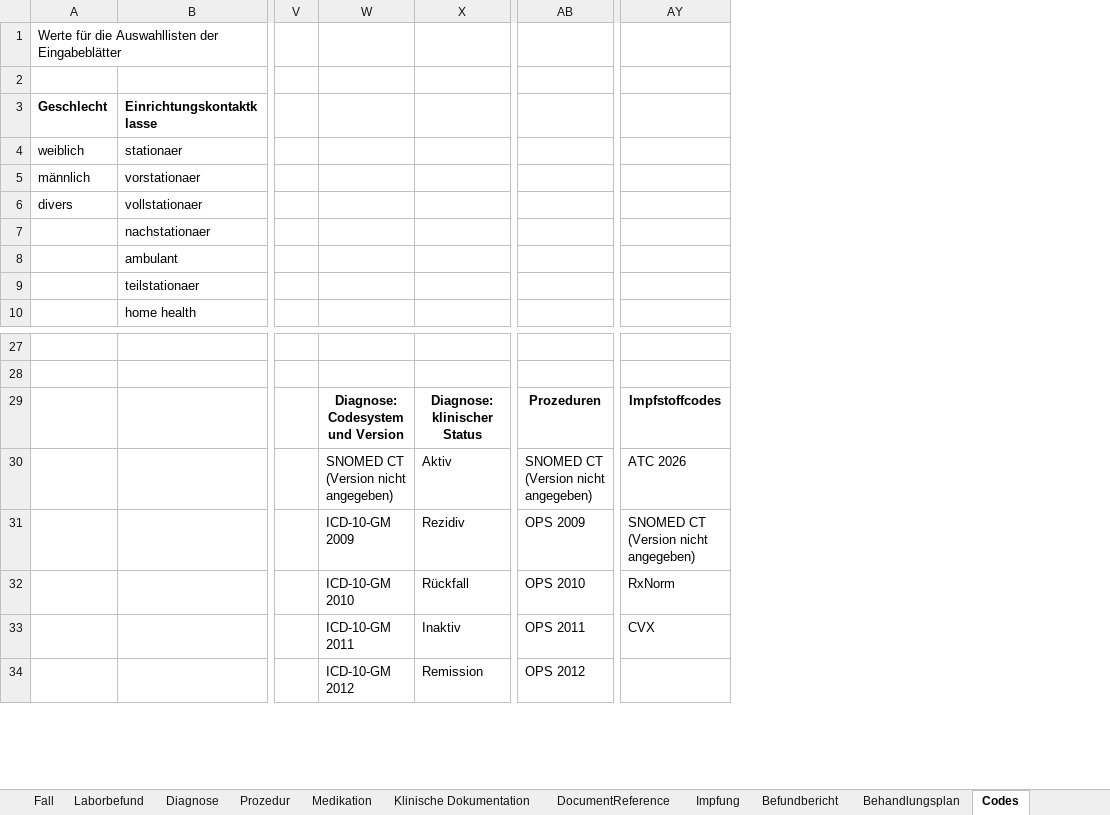
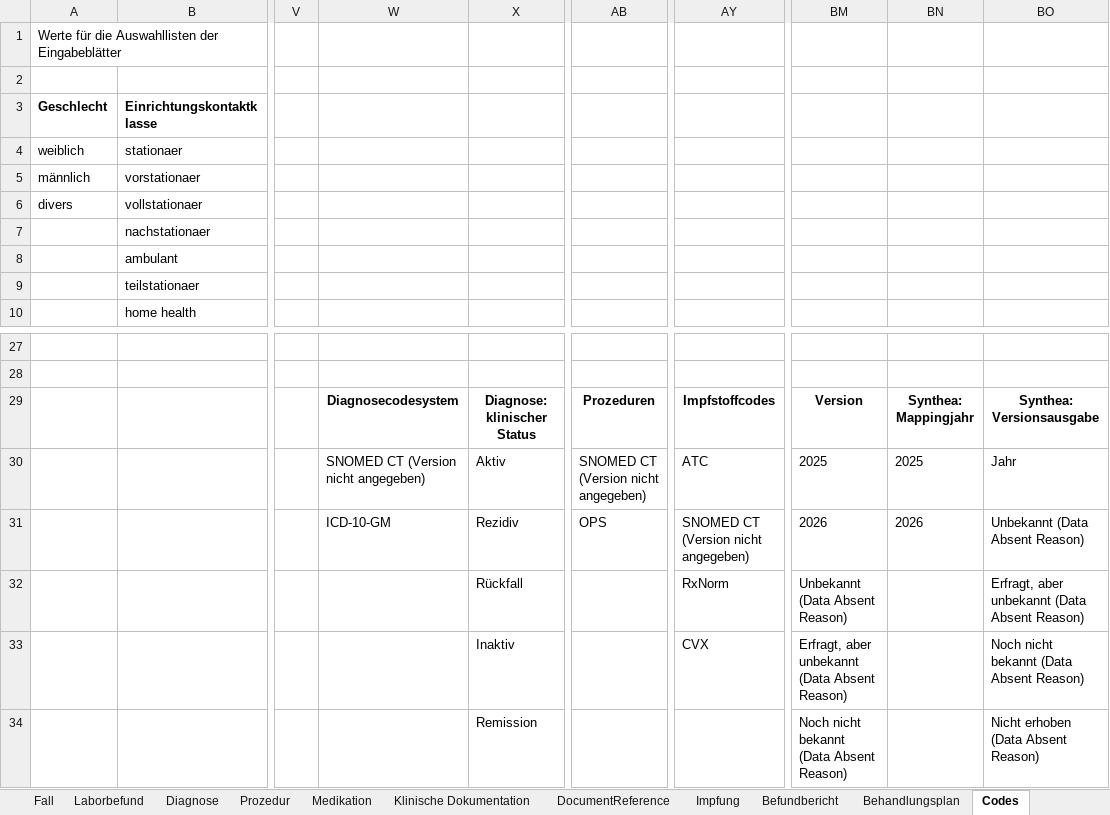
Before and after one commit to medizininformatik-initiative/excel2fhir, an Excel workbook: input/FHIR_Testdatengenerator_Vorlage.xlsx, sheet Codes, drawn as a sheet; only a part is shown, gaps mark what is left out; values as stored, in another font and other column widths than the file's, no borders; removed rows and columns are numbered as before the commit, all else as after; the diff names each change by its address in the sheet, - before the commit and + after, or states it on an @@ line.

Commit message:
Separate Synthea catalogue years from FHIR coding versions

```diff
--- a/input/FHIR_Testdatengenerator_Vorlage.xlsx (sheet Codes)
+++ b/input/FHIR_Testdatengenerator_Vorlage.xlsx (sheet Codes)
-column W, rows 29-34: Diagnose: Codesystem und Version | SNOMED CT (Version nicht angegeben) | ICD-10-GM 2009 | ICD-10-GM 2010 | ICD-10-GM 2011 | ICD-10-GM 2012
+column W, rows 29-31: Diagnosecodesystem | SNOMED CT (Version nicht angegeben) | ICD-10-GM
-column AB, rows 29-34: Prozeduren | SNOMED CT (Version nicht angegeben) | OPS 2009 | OPS 2010 | OPS 2011 | OPS 2012
+column AB, rows 29-31: Prozeduren | SNOMED CT (Version nicht angegeben) | OPS
+column BM, rows 29-34: Version | 2025 | 2026 | Unbekannt (Data Absent Reason) | Erfragt, aber unbekannt (Data Absent Reason) | Noch nicht bekannt (Data Absent Reason)
+column BN, rows 29-31: Synthea: Mappingjahr | 2025 | 2026
+column BO, rows 29-34: Synthea: Versionsausgabe | Jahr | Unbekannt (Data Absent Reason) | Erfragt, aber unbekannt (Data Absent Reason) | Noch nicht bekannt (Data Absent Reason) | Nicht erhoben (Data Absent Reason)
-AY30: ATC 2026
+AY30: ATC
```
Also changed, not shown: sheet Diagnose, sheet Prozedur, sheet Konvertierungsoptionen, sheet Impfung, sheet Medikation, FHIR_Testdatengenerator_Interpolar_Demo.xlsx, 53 other files.
